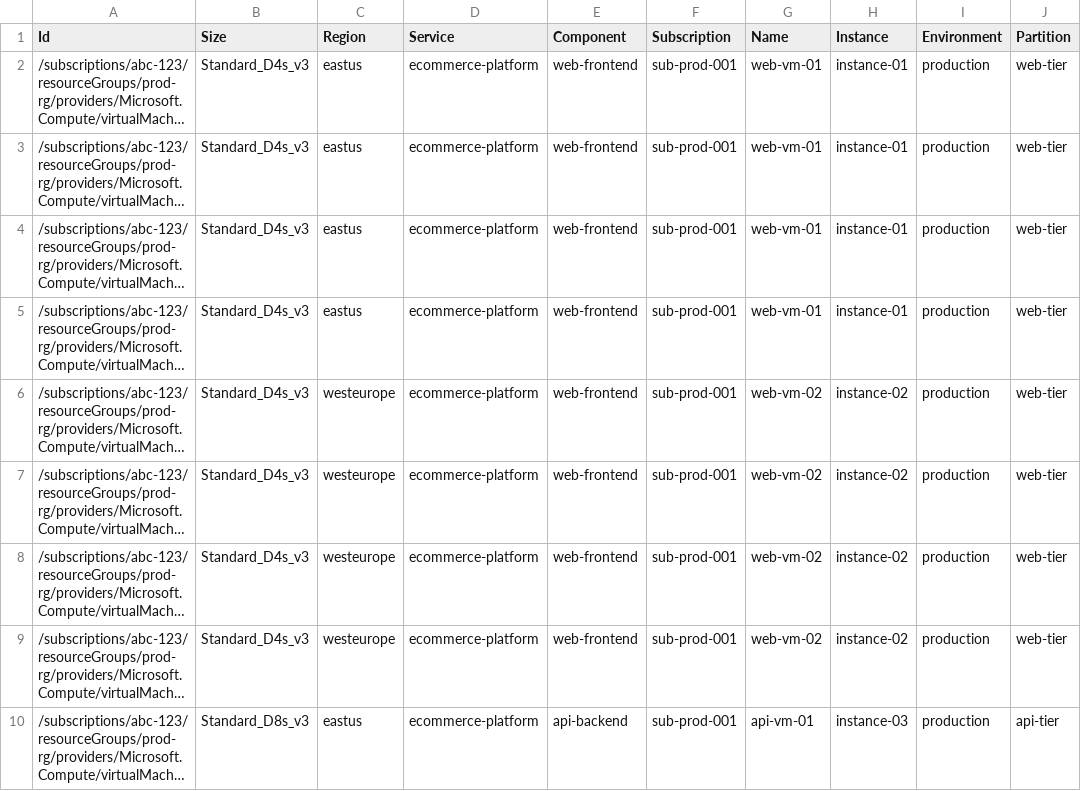
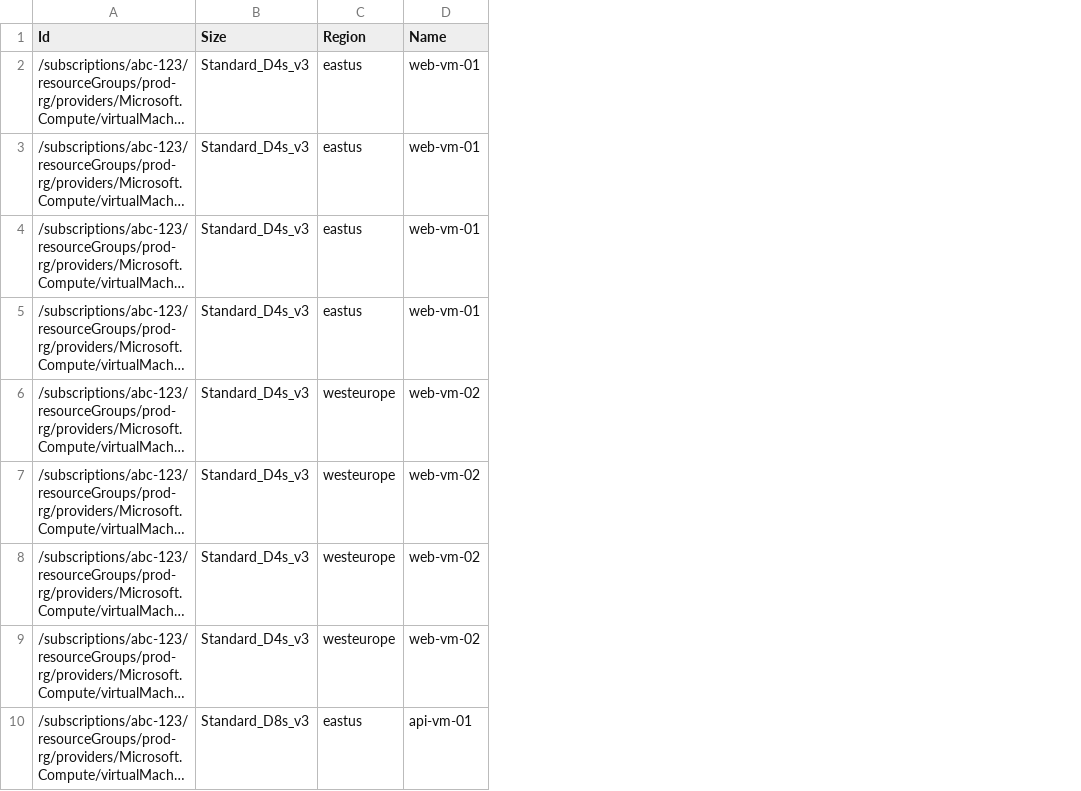
Before and after one commit to florent-morel/if-carmen, a CSV file: etc/sample_data/vm-metrics/vm_metrics_2024_02.csv, drawn as a sheet; only a part is shown; long unchanged cells end in …; the diff names each change by its address in the sheet, - before the commit and + after, or states it on an @@ line.

```diff
--- a/etc/sample_data/vm-metrics/vm_metrics_2024_02.csv
+++ b/etc/sample_data/vm-metrics/vm_metrics_2024_02.csv
-column D (Service), rows 2-10: all ecommerce-platform
-column E (Component), rows 2-10: web-frontend | web-frontend | web-frontend | web-frontend | web-frontend | web-frontend | web-frontend | web-frontend | api-backend
-column F (Subscription), rows 2-10: all sub-prod-001
-column H (Instance), rows 2-10: instance-01 | instance-01 | instance-01 | instance-01 | instance-02 | instance-02 | instance-02 | instance-02 | instance-03
-column I (Environment), rows 2-10: all production
-column J (Partition), rows 2-10: web-tier | web-tier | web-tier | web-tier | web-tier | web-tier | web-tier | web-tier | api-tier
```
Also changed, not shown: etc/sample_data/vm-metrics/vm_metrics_2024_01.csv, etc/sample_data/vm-metrics/vm_metrics_simple.csv, 8 other files.
